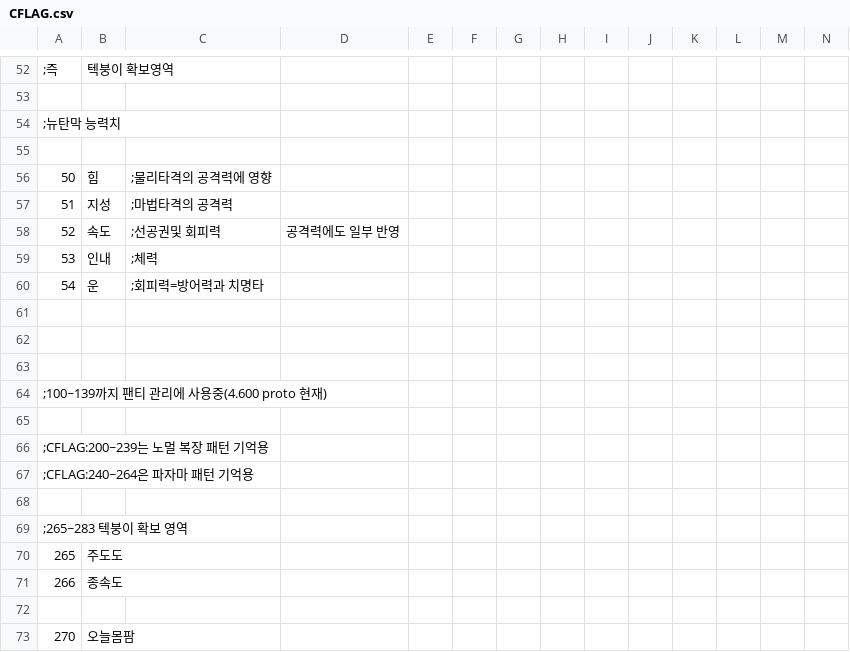
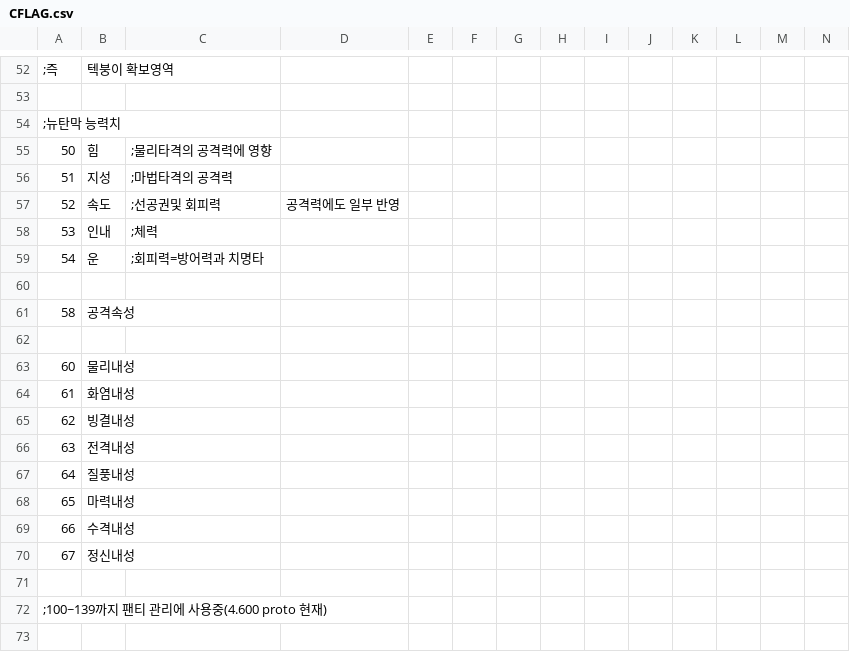
Before and after one commit to keisiki/TWKR-Textbung, a CSV file: CSV/CFLAG.csv, drawn as a sheet; only a part is shown, gaps mark what is left out; the shorter side is filled out with more unchanged rows; removed rows and columns are numbered as before the commit, all else as after; rows hold the shown columns only; the diff names each change by its address in the sheet, - before the commit and + after, or states it on an @@ line.

```diff
--- a/CSV/CFLAG.csv
+++ b/CSV/CFLAG.csv
-row 55: (empty)
+row 61: 58 | 공격속성
+row 63: 60 | 물리내성
+row 64: 61 | 화염내성
+row 65: 62 | 빙결내성
+row 66: 63 | 전격내성
+row 67: 64 | 질풍내성
+row 68: 65 | 마력내성
+row 69: 66 | 수격내성
+row 70: 67 | 정신내성
```
Also changed, not shown: CSV/Chara/Chara0.csv, 5 other files.
